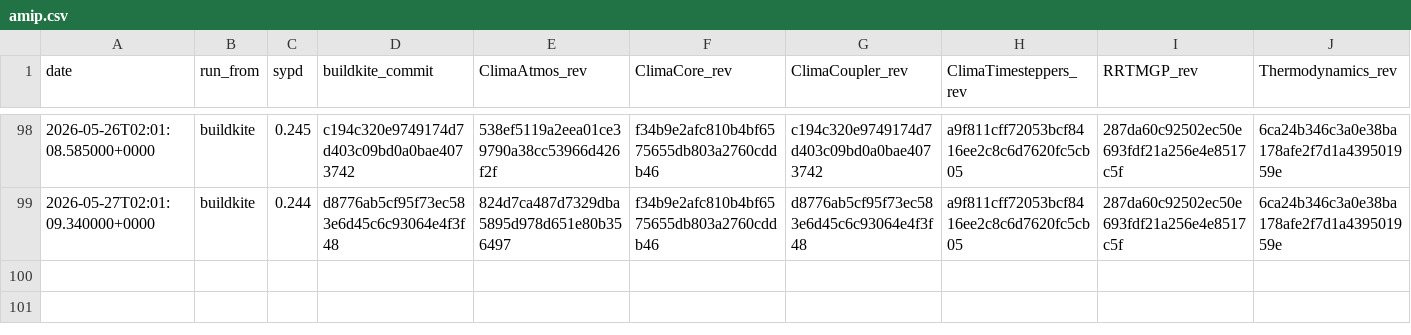
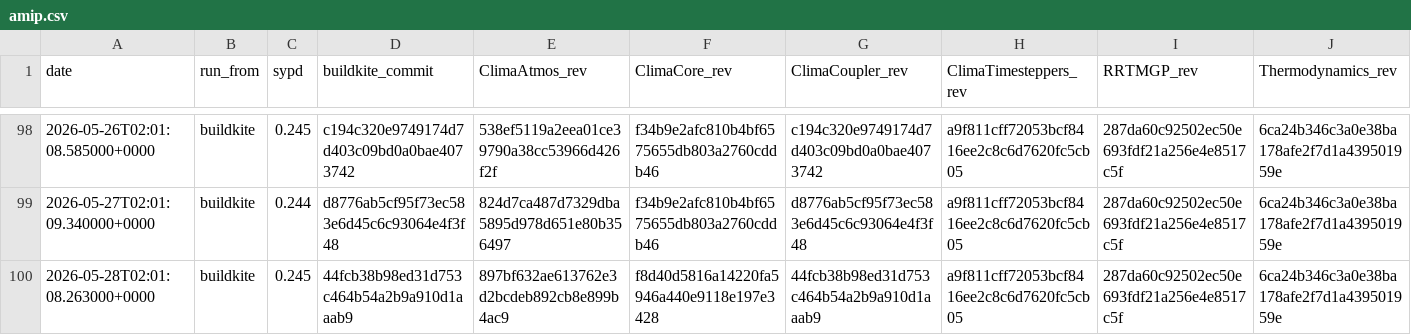
Before and after one commit to petebachant/clima-perf, a CSV file: results/amip.csv, drawn as a sheet; only a part is shown, gaps mark what is left out; rows hold the shown columns only; the diff names each change by its address in the sheet, - before the commit and + after, or states it on an @@ line.

```diff
--- a/results/amip.csv
+++ b/results/amip.csv
+row 100: 2026-05-28T02:01:08.263000+0000 | buildkite | 0.245 | 44fcb38b98ed31d753c464b54a2b9a910d1aaab9 | 897bf632ae613762e3d2bcdeb892cb8e899b4ac9 | f8d40d5816a14220fa5946a440e9118e197e3428 | 44fcb38b98ed31d753c464b54a2b9a910d1aaab9 | a9f811cff72053bcf8416ee2c8c6d7620fc5cb05 | 287da60c92502ec50e693fdf21a256e4e8517c5f | 6ca24b346c3a0e38ba178afe2f7d1a439501959e
```
Also changed, not shown: 12 other files.
